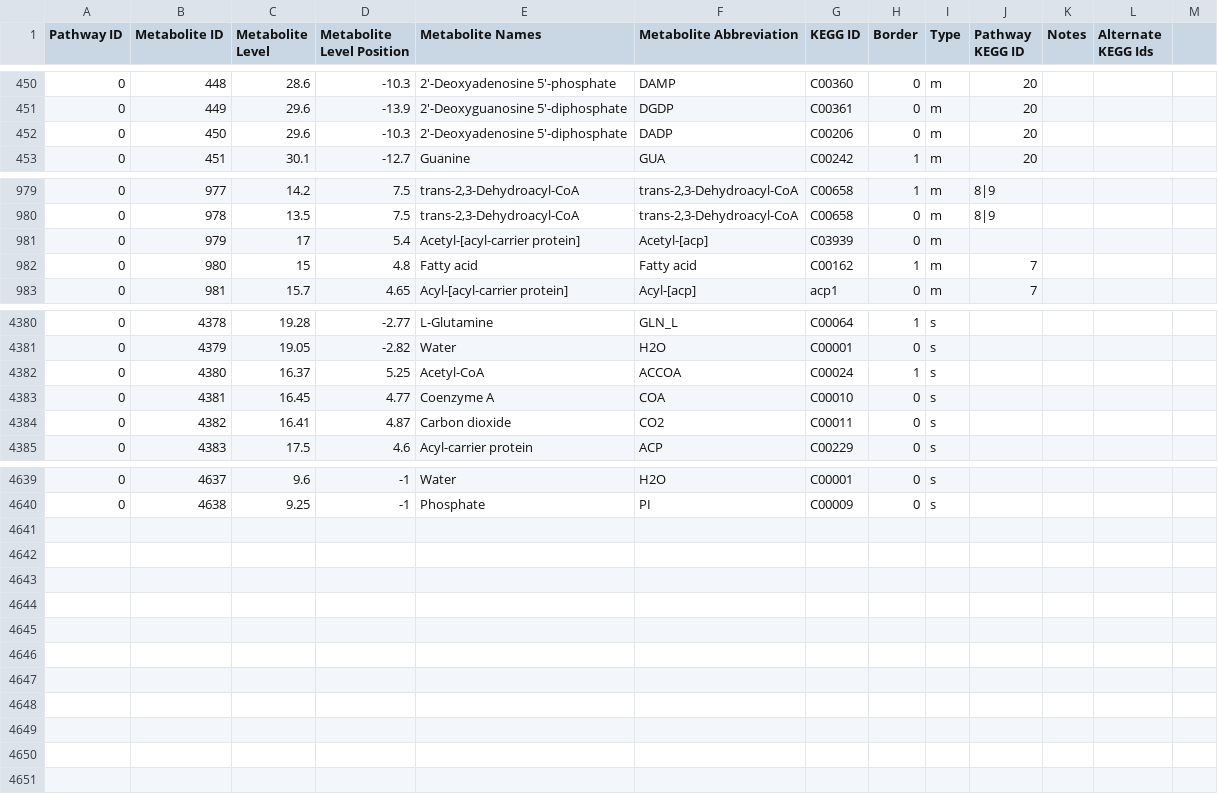
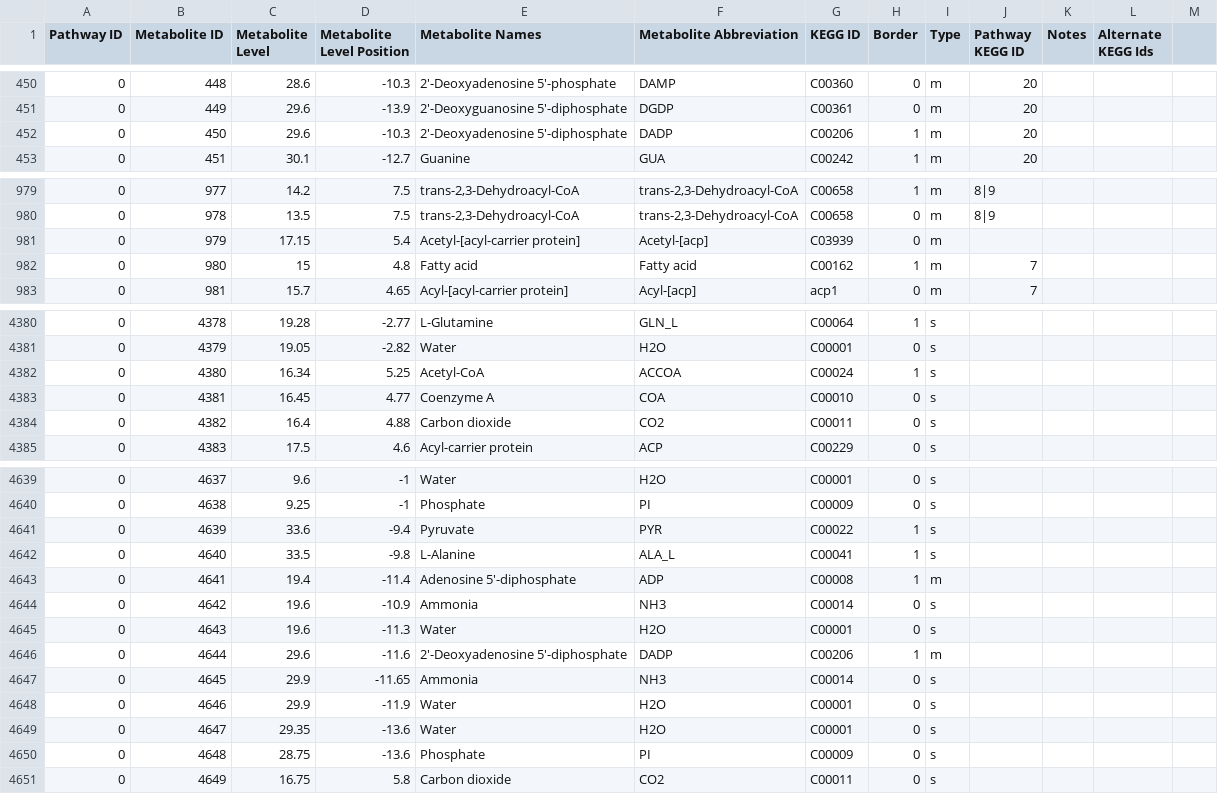
Before and after one commit to desmondlun/MOST, a CSV file: etc/visualization/pathway_metabolite_positions.csv, drawn as a sheet; only a part is shown, gaps mark what is left out; the diff covers the shown part only.

Commit message:
If KEGG id doesn't start with C or G, ignore...
entry and use CHEBI id if present. Fixed search backwards bug. Added
reactions, metabolites.

```diff
--- a/etc/visualization/pathway_metabolite_positions.csv
+++ b/etc/visualization/pathway_metabolite_positions.csv
@@ -451,3 +451,3 @@ Pathway ID,Metabolite ID,Metabolite Level,Metabolite Level Position,Metabolite N
 0,449,29.6,-13.9,2'-Deoxyguanosine 5'-diphosphate,DGDP,C00361,0,m,20,,,
-0,450,29.6,-10.3,2'-Deoxyadenosine 5'-diphosphate,DADP,C00206,0,m,20,,,
+0,450,29.6,-10.3,2'-Deoxyadenosine 5'-diphosphate,DADP,C00206,1,m,20,,,
 0,451,30.1,-12.7,Guanine,GUA,C00242,1,m,20,,,
@@ -980,3 +980,3 @@ Pathway ID,Metabolite ID,Metabolite Level,Metabolite Level Position,Metabolite N
 0,978,13.5,7.5,"trans-2,3-Dehydroacyl-CoA","trans-2,3-Dehydroacyl-CoA",C00658,0,m,8|9,,,
-0,979,17,5.4,Acetyl-[acyl-carrier protein],Acetyl-[acp],C03939,0,m,,,,
+0,979,17.15,5.4,Acetyl-[acyl-carrier protein],Acetyl-[acp],C03939,0,m,,,,
 0,980,15,4.8,Fatty acid,Fatty acid,C00162,1,m,7,,,
@@ -4381,5 +4381,5 @@ Pathway ID,Metabolite ID,Metabolite Level,Metabolite Level Position,Metabolite N
 0,4379,19.05,-2.82,Water,H2O,C00001,0,s,,,,
-0,4380,16.37,5.25,Acetyl-CoA,ACCOA,C00024,1,s,,,,
+0,4380,16.34,5.25,Acetyl-CoA,ACCOA,C00024,1,s,,,,
 0,4381,16.45,4.77,Coenzyme A,COA,C00010,0,s,,,,
-0,4382,16.41,4.87,Carbon dioxide,CO2,C00011,0,s,,,,
+0,4382,16.4,4.88,Carbon dioxide,CO2,C00011,0,s,,,,
 0,4383,17.5,4.6,Acyl-carrier protein,ACP,C00229,0,s,,,,
@@ -4640 +4640,12 @@ Pathway ID,Metabolite ID,Metabolite Level,Metabolite Level Position,Metabolite N
 0,4638,9.25,-1,Phosphate,PI,C00009,0,s,,,,
+0,4639,33.6,-9.4,Pyruvate,PYR,C00022,1,s,,,,
+0,4640,33.5,-9.8,L-Alanine,ALA_L,C00041,1,s,,,,
+0,4641,19.4,-11.4,Adenosine 5'-diphosphate,ADP,C00008,1,m,,,,
+0,4642,19.6,-10.9,Ammonia,NH3,C00014,0,s,,,,
+0,4643,19.6,-11.3,Water,H2O,C00001,0,s,,,,
+0,4644,29.6,-11.6,2'-Deoxyadenosine 5'-diphosphate,DADP,C00206,1,m,,,,
+0,4645,29.9,-11.65,Ammonia,NH3,C00014,0,s,,,,
+0,4646,29.9,-11.9,Water,H2O,C00001,0,s,,,,
+0,4647,29.35,-13.6,Water,H2O,C00001,0,s,,,,
+0,4648,28.75,-13.6,Phosphate,PI,C00009,0,s,,,,
+0,4649,16.75,5.8,Carbon dioxide,CO2,C00011,0,s,,,,
```
Also changed, not shown: 3 edited cells elsewhere in this file, etc/visualization/pathways_reaction_positions.csv, 3 other files.
